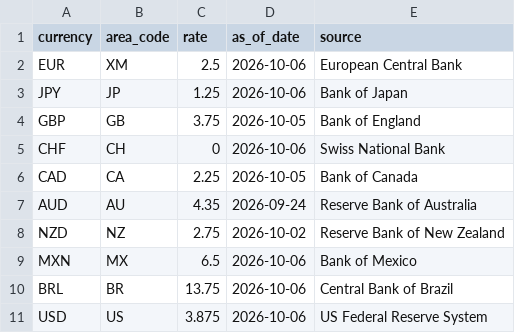
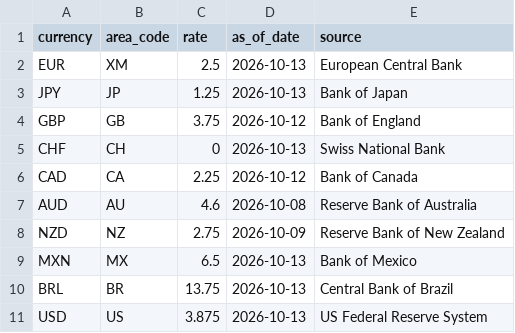
Before and after one commit to gptechnologies/COTData, a CSV file: policy_rates.csv, drawn as a sheet.

```diff
--- a/policy_rates.csv
+++ b/policy_rates.csv
@@ -1,11 +1,11 @@
 currency,area_code,rate,as_of_date,source
-EUR,XM,2.5,2026-10-06,European Central Bank
-JPY,JP,1.25,2026-10-06,Bank of Japan
-GBP,GB,3.75,2026-10-05,Bank of England
-CHF,CH,0,2026-10-06,Swiss National Bank
-CAD,CA,2.25,2026-10-05,Bank of Canada
-AUD,AU,4.35,2026-09-24,Reserve Bank of Australia
-NZD,NZ,2.75,2026-10-02,Reserve Bank of New Zealand
-MXN,MX,6.5,2026-10-06,Bank of Mexico
-BRL,BR,13.75,2026-10-06,Central Bank of Brazil
-USD,US,3.875,2026-10-06,US Federal Reserve System
+EUR,XM,2.5,2026-10-13,European Central Bank
+JPY,JP,1.25,2026-10-13,Bank of Japan
+GBP,GB,3.75,2026-10-12,Bank of England
+CHF,CH,0,2026-10-13,Swiss National Bank
+CAD,CA,2.25,2026-10-12,Bank of Canada
+AUD,AU,4.6,2026-10-08,Reserve Bank of Australia
+NZD,NZ,2.75,2026-10-09,Reserve Bank of New Zealand
+MXN,MX,6.5,2026-10-13,Bank of Mexico
+BRL,BR,13.75,2026-10-13,Central Bank of Brazil
+USD,US,3.875,2026-10-13,US Federal Reserve System
```
